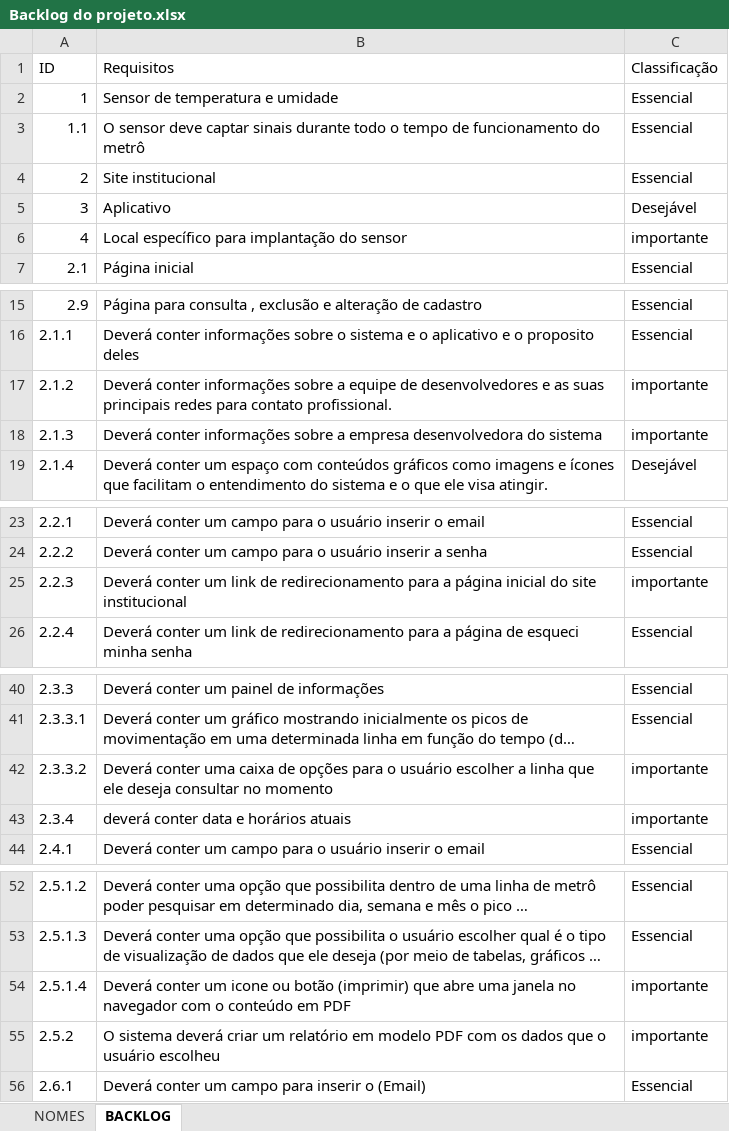
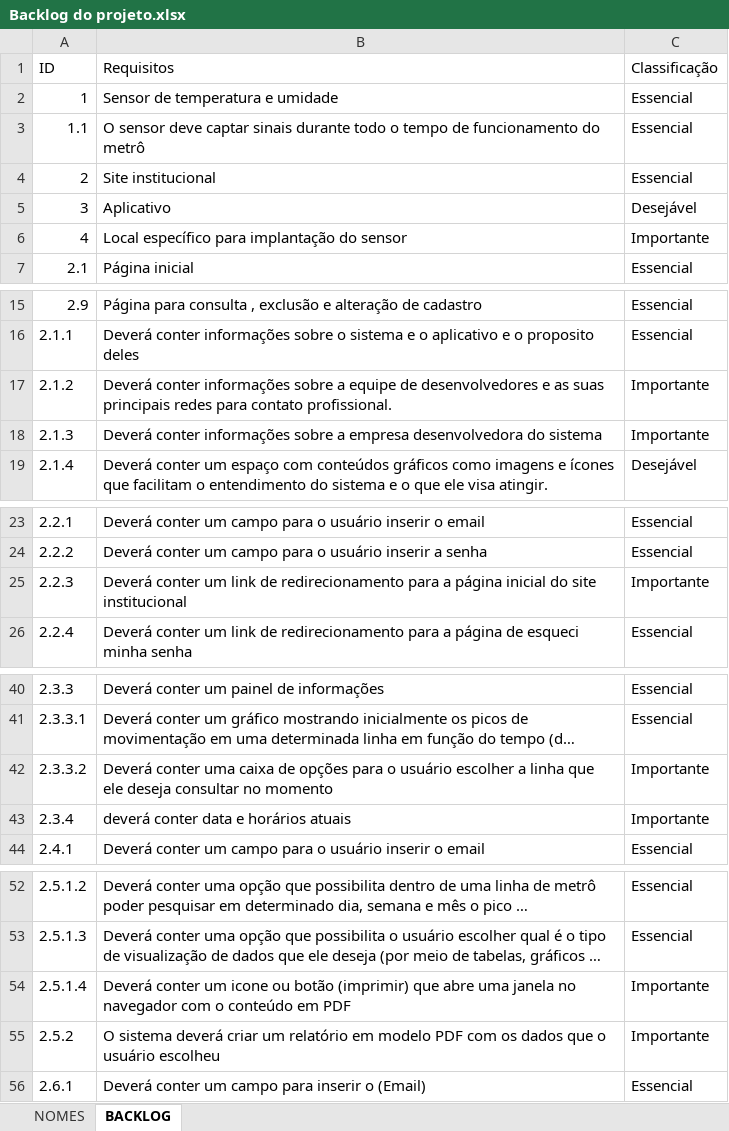
Before and after one commit to larissaSousa1998/segunda-sprint, an Excel workbook: Documentação/Backlog do projeto.xlsx, sheet BACKLOG, drawn as a sheet; only a part is shown, gaps mark what is left out; long unchanged cells end in …; values as stored, in another font and other column widths than the file's, no cell formats; the diff covers the shown part only; the diff names each change by its address in the sheet, - before the commit and + after, or states it on an @@ line.

Commit message:
Subindo o Backlog

```diff
--- a/Documentação/Backlog do projeto.xlsx (sheet BACKLOG)
+++ b/Documentação/Backlog do projeto.xlsx (sheet BACKLOG)
-C6 (Classificação): importante
+C6 (Classificação): Importante
-C17:C18 (Classificação): importante
+C17:C18 (Classificação): Importante
-C25 (Classificação): importante
+C25 (Classificação): Importante
-C42:C43 (Classificação): importante
+C42:C43 (Classificação): Importante
-C54:C55 (Classificação): importante
+C54:C55 (Classificação): Importante
```
Also changed, not shown: 2 edited cells elsewhere in this sheet, cell formats.
